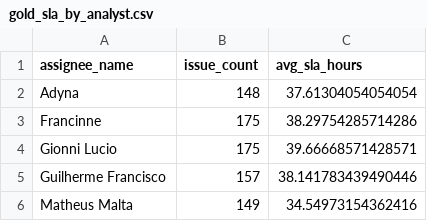
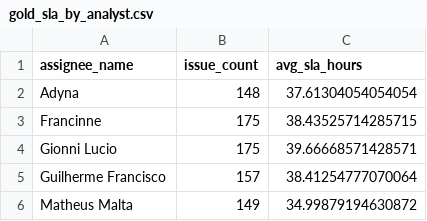
Before and after one commit to lucasrobc/jira_data_engineering_pipeline, a CSV file: data/gold/gold_sla_by_analyst.csv, drawn as a sheet.

```diff
--- a/data/gold/gold_sla_by_analyst.csv
+++ b/data/gold/gold_sla_by_analyst.csv
@@ -2,5 +2,5 @@ assignee_name,issue_count,avg_sla_hours
 Adyna,148,37.61304054054054
-Francinne,175,38.29754285714286
+Francinne,175,38.43525714285715
 Gionni Lucio,175,39.66668571428571
-Guilherme Francisco,157,38.141783439490446
-Matheus Malta,149,34.54973154362416
+Guilherme Francisco,157,38.41254777070064
+Matheus Malta,149,34.99879194630872
```
Also changed, not shown: data/gold/gold_sla_issues.csv, 9 other files.
